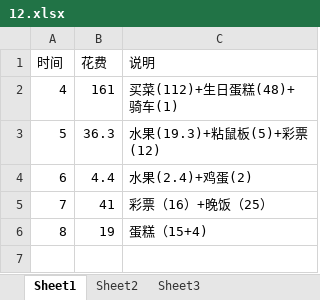
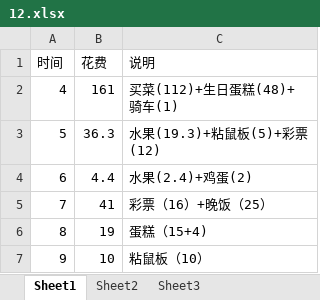
Before and after one commit to wantao/wendang, an Excel workbook: plan/life_cost/2016/12.xlsx, sheet Sheet1, drawn as a sheet; values as stored, in another font and other column widths than the file's, no borders; the diff names each change by its address in the sheet, - before the commit and + after, or states it on an @@ line.

```diff
--- a/plan/life_cost/2016/12.xlsx (sheet Sheet1)
+++ b/plan/life_cost/2016/12.xlsx (sheet Sheet1)
+row 7: 9 | 10 | 粘鼠板（10）
```
Also changed, not shown: plan/exercise/2016/12.xlsx.
